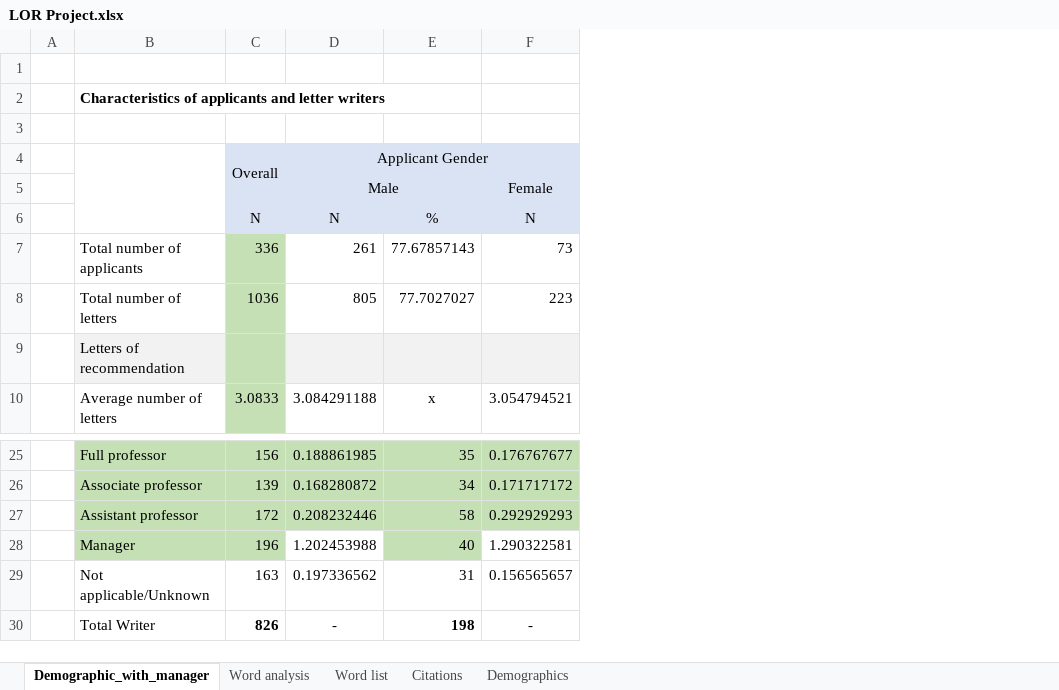
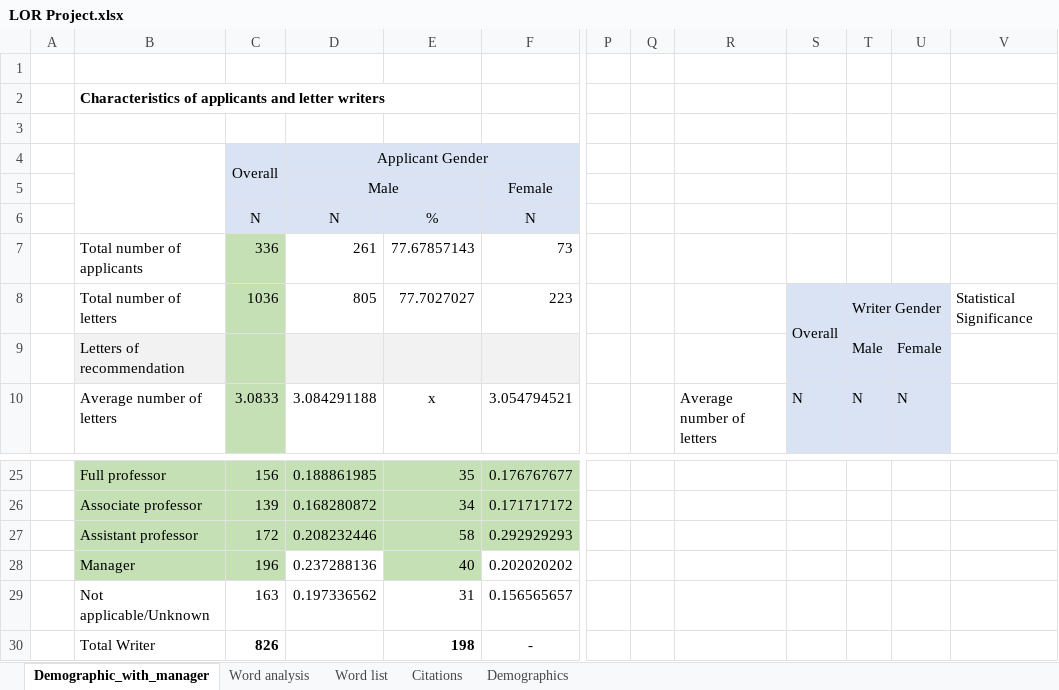
Before and after one commit to Benan-Akca/AURA_REFERENCE_LETTER, an Excel workbook: LOR Project.xlsx, sheet Demographic_with_manager, drawn as a sheet; only a part is shown, gaps mark what is left out; values as stored, in another font and other column widths than the file's, no borders; the diff names each change by its address in the sheet, - before the commit and + after, or states it on an @@ line.

```diff
--- a/LOR Project.xlsx (sheet Demographic_with_manager)
+++ b/LOR Project.xlsx (sheet Demographic_with_manager)
+column P, empty
+column Q, empty
+column R, row 10: Average number of letters
+column S, rows 8-10: Overall |  | N
+column T, rows 8-10: Writer Gender | Male | N
+column U, rows 9-10: Female | N
+column V, row 8: Statistical Significance
-D28: 1.202453988
+D28: 0.237288136
-F28: 1.290322581
+F28: 0.202020202
-D30: -
+D30: (empty)
```
Also changed, not shown: 2 other files.
